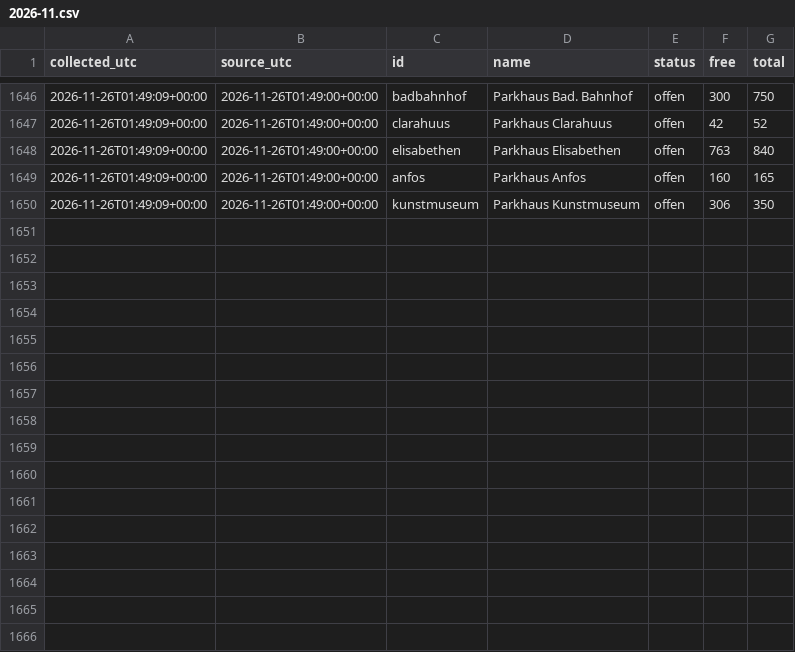
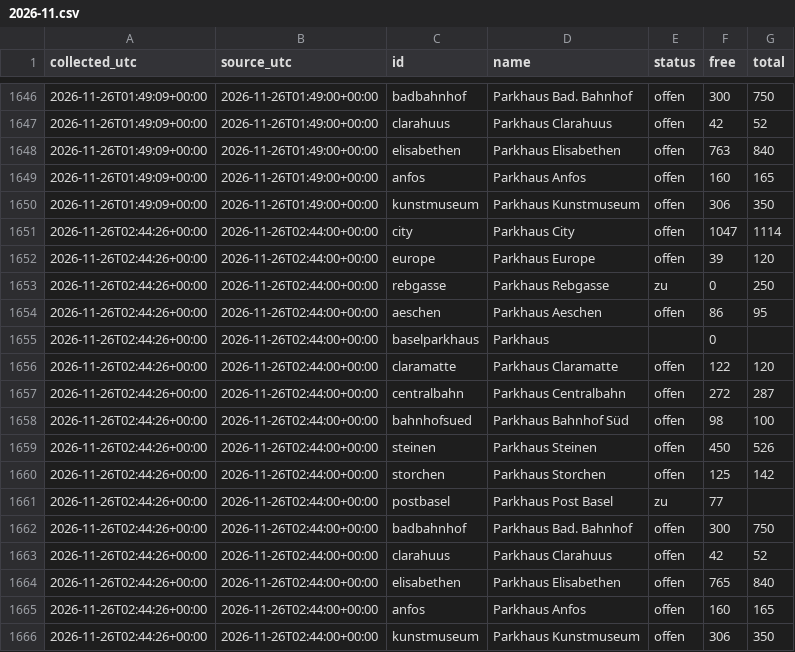
Before and after one commit to mrvn63/Parkdaten, a CSV file: data/basel/2026-11.csv, drawn as a sheet; only a part is shown, gaps mark what is left out; the diff names each change by its address in the sheet, - before the commit and + after, or states it on an @@ line.

```diff
--- a/data/basel/2026-11.csv
+++ b/data/basel/2026-11.csv
+row 1651: 2026-11-26T02:44:26+00:00 | 2026-11-26T02:44:00+00:00 | city | Parkhaus City | offen | 1047 | 1114
+row 1652: 2026-11-26T02:44:26+00:00 | 2026-11-26T02:44:00+00:00 | europe | Parkhaus Europe | offen | 39 | 120
+row 1653: 2026-11-26T02:44:26+00:00 | 2026-11-26T02:44:00+00:00 | rebgasse | Parkhaus Rebgasse | zu | 0 | 250
+row 1654: 2026-11-26T02:44:26+00:00 | 2026-11-26T02:44:00+00:00 | aeschen | Parkhaus Aeschen | offen | 86 | 95
+row 1655: 2026-11-26T02:44:26+00:00 | 2026-11-26T02:44:00+00:00 | baselparkhaus | Parkhaus |  | 0
+row 1656: 2026-11-26T02:44:26+00:00 | 2026-11-26T02:44:00+00:00 | claramatte | Parkhaus Claramatte | offen | 122 | 120
+row 1657: 2026-11-26T02:44:26+00:00 | 2026-11-26T02:44:00+00:00 | centralbahn | Parkhaus Centralbahn | offen | 272 | 287
+row 1658: 2026-11-26T02:44:26+00:00 | 2026-11-26T02:44:00+00:00 | bahnhofsued | Parkhaus Bahnhof Süd | offen | 98 | 100
+row 1659: 2026-11-26T02:44:26+00:00 | 2026-11-26T02:44:00+00:00 | steinen | Parkhaus Steinen | offen | 450 | 526
+row 1660: 2026-11-26T02:44:26+00:00 | 2026-11-26T02:44:00+00:00 | storchen | Parkhaus Storchen | offen | 125 | 142
+row 1661: 2026-11-26T02:44:26+00:00 | 2026-11-26T02:44:00+00:00 | postbasel | Parkhaus Post Basel | zu | 77
+row 1662: 2026-11-26T02:44:26+00:00 | 2026-11-26T02:44:00+00:00 | badbahnhof | Parkhaus Bad. Bahnhof | offen | 300 | 750
+row 1663: 2026-11-26T02:44:26+00:00 | 2026-11-26T02:44:00+00:00 | clarahuus | Parkhaus Clarahuus | offen | 42 | 52
+row 1664: 2026-11-26T02:44:26+00:00 | 2026-11-26T02:44:00+00:00 | elisabethen | Parkhaus Elisabethen | offen | 765 | 840
+row 1665: 2026-11-26T02:44:26+00:00 | 2026-11-26T02:44:00+00:00 | anfos | Parkhaus Anfos | offen | 160 | 165
+row 1666: 2026-11-26T02:44:26+00:00 | 2026-11-26T02:44:00+00:00 | kunstmuseum | Parkhaus Kunstmuseum | offen | 306 | 350
```
Also changed, not shown: data/zuerich/2026-11.csv, 3 other files.
